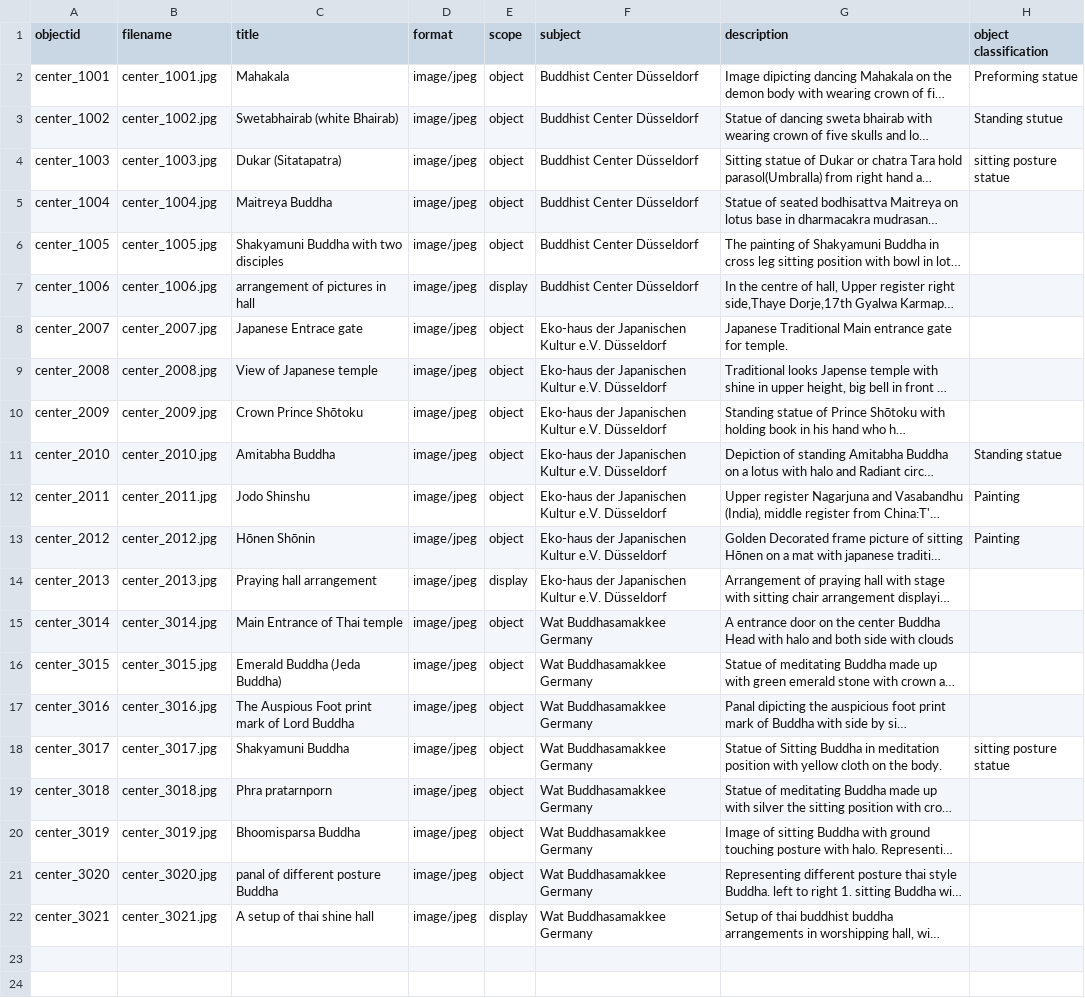
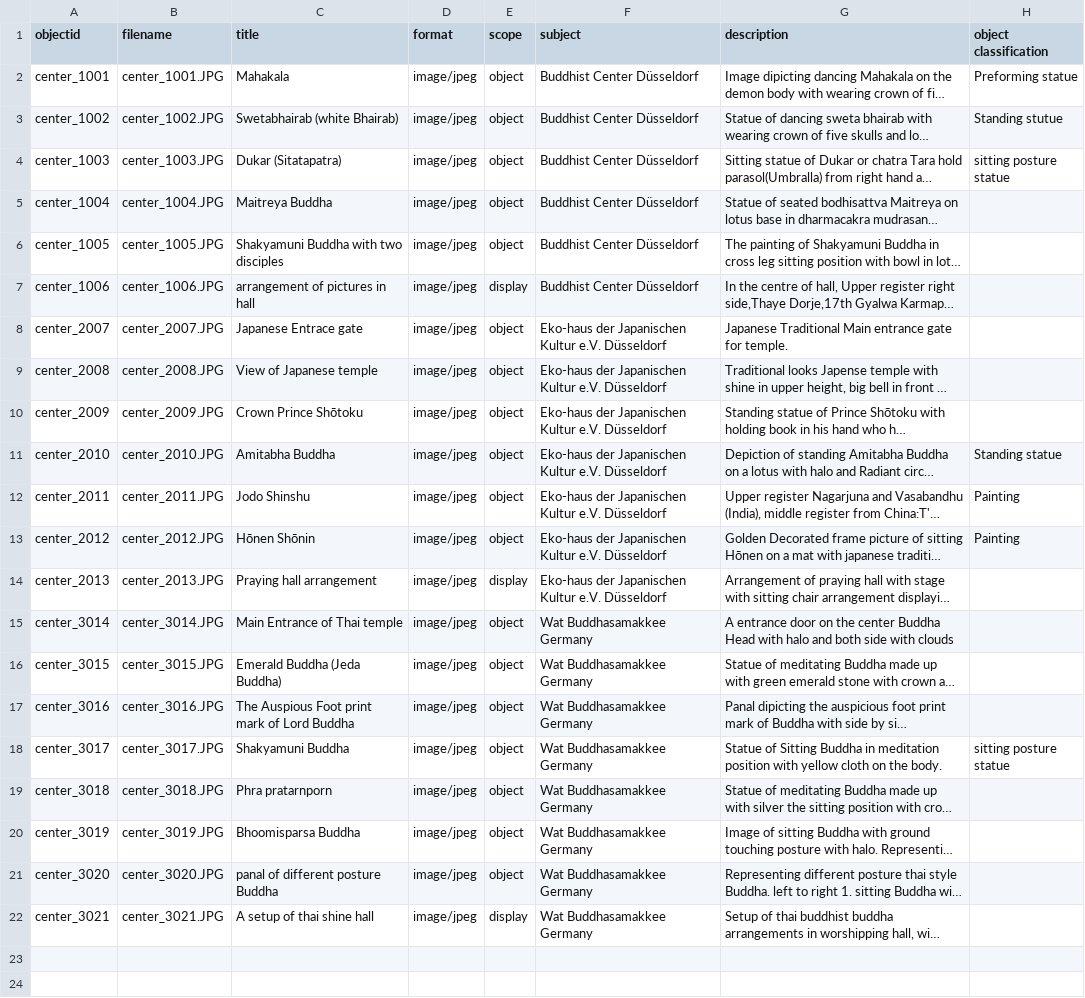
Before and after one commit to Din977/projectstatue, a CSV file: _data/buddhist-metadata.csv, drawn as a sheet; only a part is shown; long unchanged cells end in …; the diff names each change by its address in the sheet, - before the commit and + after, or states it on an @@ line.

Commit message:
Update buddhist-metadata.csv

```diff
--- a/_data/buddhist-metadata.csv
+++ b/_data/buddhist-metadata.csv
-B2 (filename): center_1001.jpg
+B2 (filename): center_1001.JPG
-B3 (filename): center_1002.jpg
+B3 (filename): center_1002.JPG
-B4 (filename): center_1003.jpg
+B4 (filename): center_1003.JPG
-B5 (filename): center_1004.jpg
+B5 (filename): center_1004.JPG
-B6 (filename): center_1005.jpg
+B6 (filename): center_1005.JPG
-B7 (filename): center_1006.jpg
+B7 (filename): center_1006.JPG
-B8 (filename): center_2007.jpg
+B8 (filename): center_2007.JPG
-B9 (filename): center_2008.jpg
+B9 (filename): center_2008.JPG
-B10 (filename): center_2009.jpg
+B10 (filename): center_2009.JPG
-B11 (filename): center_2010.jpg
+B11 (filename): center_2010.JPG
-B12 (filename): center_2011.jpg
+B12 (filename): center_2011.JPG
-B13 (filename): center_2012.jpg
+B13 (filename): center_2012.JPG
-B14 (filename): center_2013.jpg
+B14 (filename): center_2013.JPG
-B15 (filename): center_3014.jpg
+B15 (filename): center_3014.JPG
-B16 (filename): center_3015.jpg
+B16 (filename): center_3015.JPG
-B17 (filename): center_3016.jpg
+B17 (filename): center_3016.JPG
-B18 (filename): center_3017.jpg
+B18 (filename): center_3017.JPG
-B19 (filename): center_3018.jpg
+B19 (filename): center_3018.JPG
-B20 (filename): center_3019.jpg
+B20 (filename): center_3019.JPG
-B21 (filename): center_3020.jpg
+B21 (filename): center_3020.JPG
-B22 (filename): center_3021.jpg
+B22 (filename): center_3021.JPG
```
